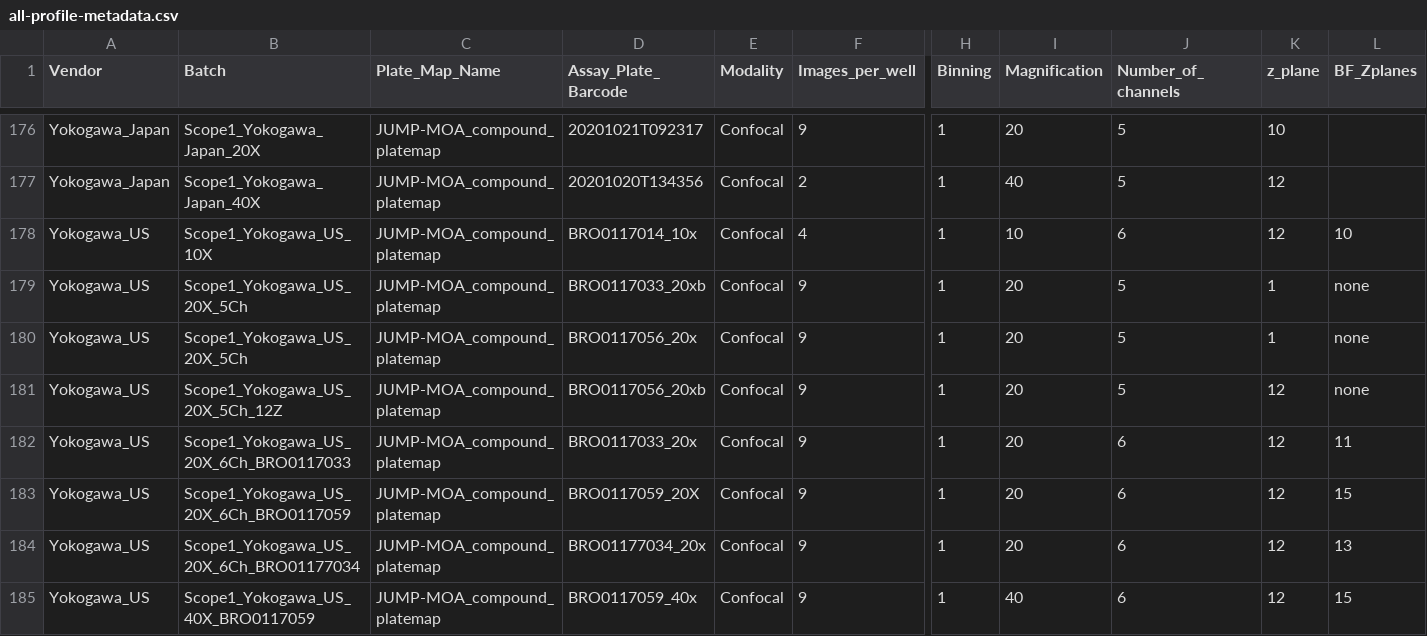
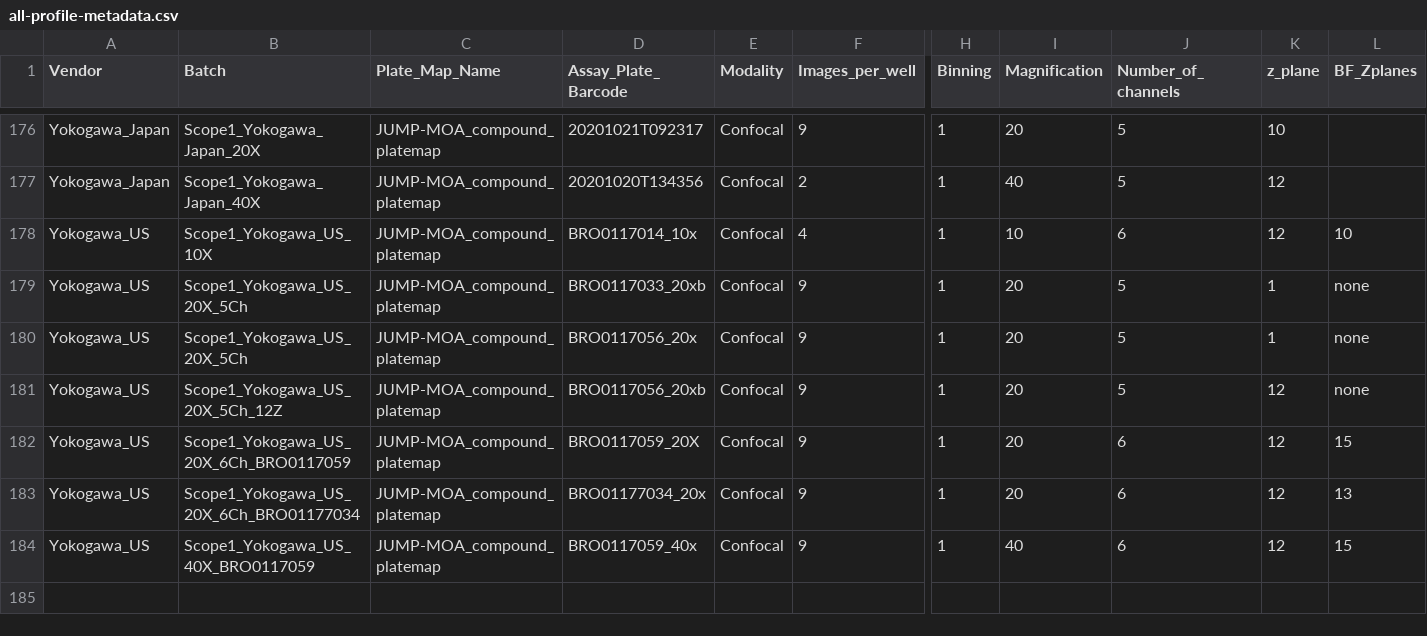
Before and after one commit to jump-cellpainting/jump-scope-analysis, a CSV file: output/all-profile-metadata.csv, drawn as a sheet; only a part is shown, gaps mark what is left out; rows hold the shown columns only; the diff names each change by its address in the sheet, - before the commit and + after, or states it on an @@ line.

```diff
--- a/output/all-profile-metadata.csv
+++ b/output/all-profile-metadata.csv
-row 182: Yokogawa_US | Scope1_Yokogawa_US_20X_6Ch_BRO0117033 | JUMP-MOA_compound_platemap | BRO0117033_20x | Confocal | 9 | 1 | 20 | 6 | 12 | 11
```
Also changed, not shown: output/FoV-experiment-metadata.tsv, output/experiment-metadata-updated.csv, 52 other files.
